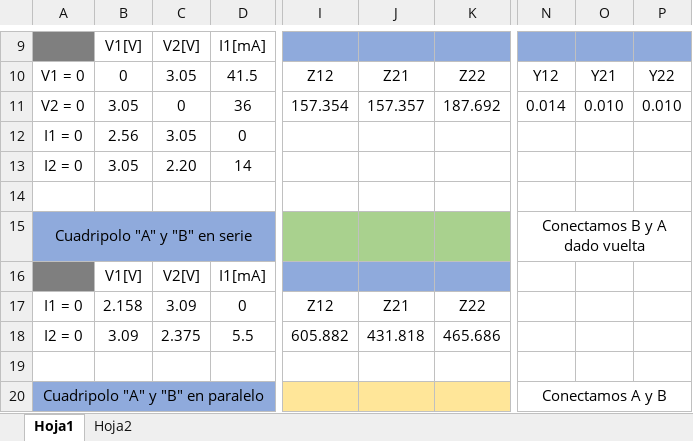
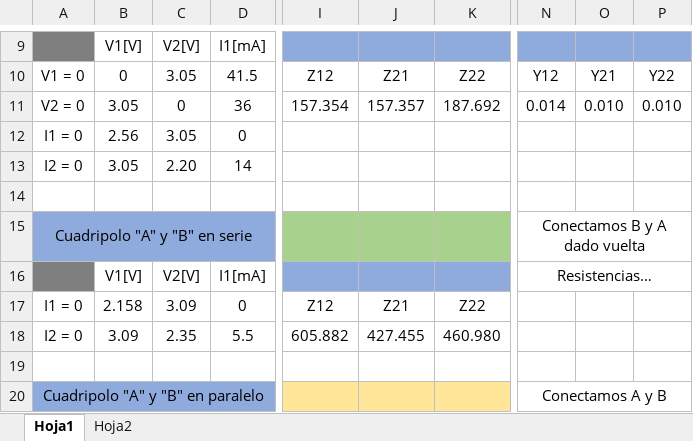
Before and after one commit to tlondero/TP3-Electro, an Excel workbook: TP5/Mediciones.xlsx, sheet Hoja1, drawn as a sheet; only a part is shown, gaps mark what is left out; values as stored, in another font and other column widths than the file's, no borders; the diff names each change by its address in the sheet, - before the commit and + after, or states it on an @@ line.

```diff
--- a/TP5/Mediciones.xlsx (sheet Hoja1)
+++ b/TP5/Mediciones.xlsx (sheet Hoja1)
-N16: (empty)
+N16: Resistencias…
+N16:P16 merged
-C18: 2.375
+C18: 2.35
-J18: 431.818
+J18: 427.455
-K18: 465.686
+K18: 460.980
```
Also changed, not shown: sheet Hoja2.
